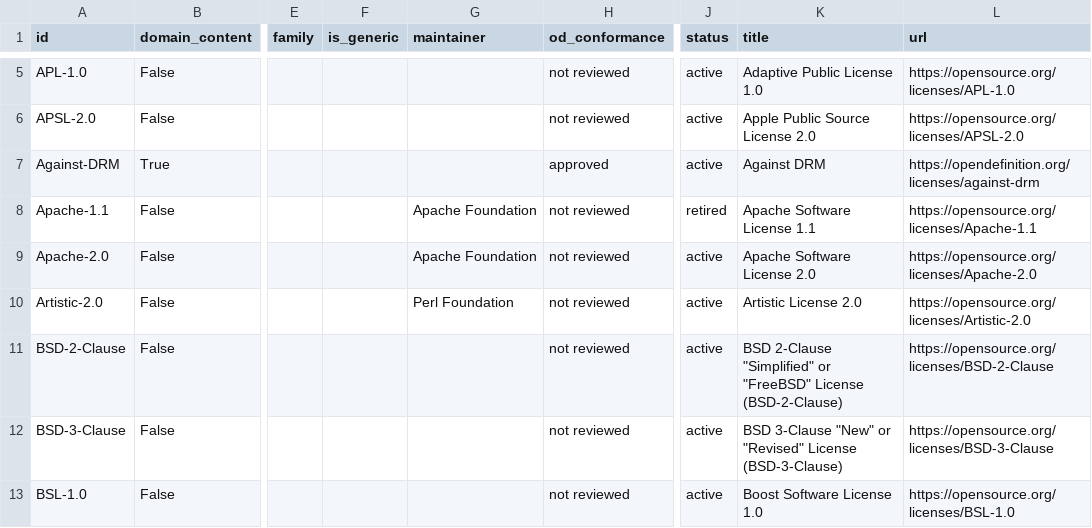
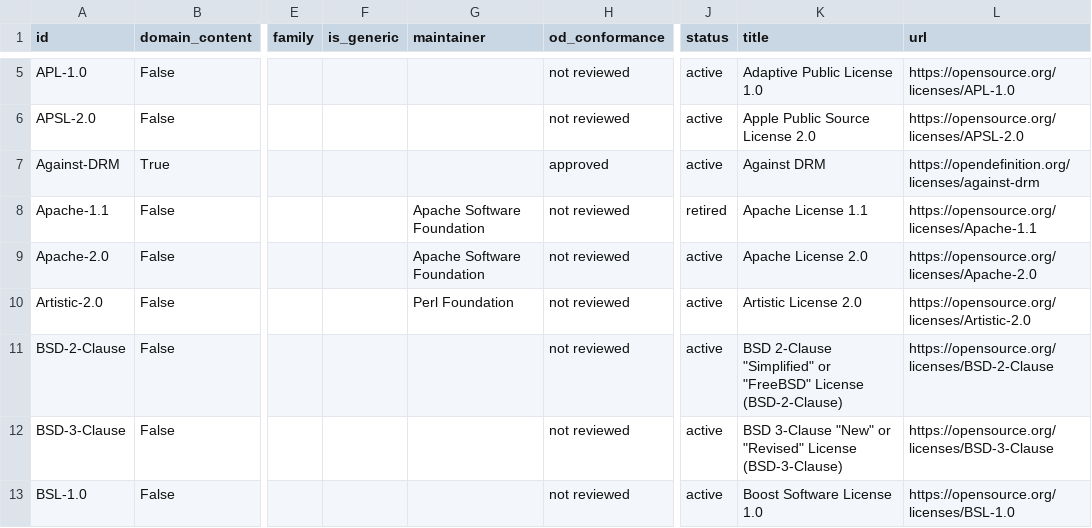
Before and after one commit to okfn/licenses, a CSV file: licenses.csv, drawn as a sheet; only a part is shown, gaps mark what is left out; the diff names each change by its address in the sheet, - before the commit and + after, or states it on an @@ line.

```diff
--- a/licenses.csv
+++ b/licenses.csv
-G8:G9 (maintainer): Apache Foundation
+G8:G9 (maintainer): Apache Software Foundation
-K8 (title): Apache Software License 1.1
+K8 (title): Apache License 1.1
-K9 (title): Apache Software License 2.0
+K9 (title): Apache License 2.0
```
Also changed, not shown: 8 other files.
